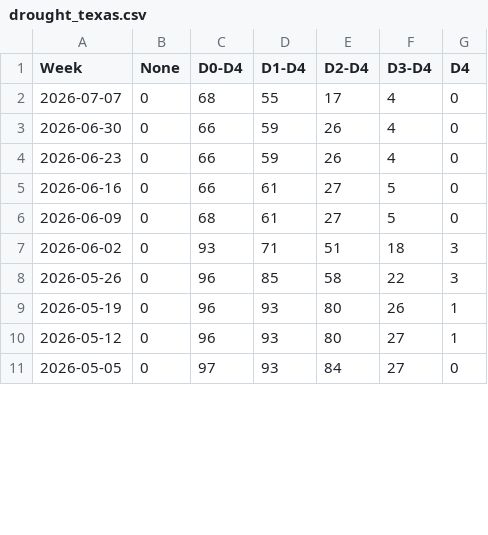
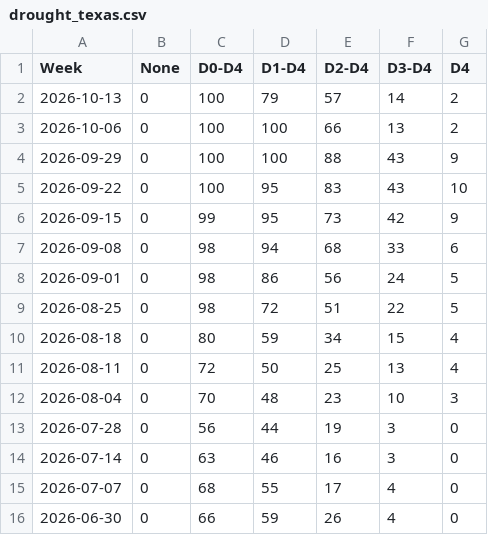
Before and after one commit to BMR-Com/Cotton-Texas-Drought-analysis, a CSV file: data/drought_texas.csv, drawn as a sheet; only a part is shown; the shorter side is filled out with more unchanged rows; the diff covers the shown part only; the diff names each change by its address in the sheet, - before the commit and + after, or states it on an @@ line.

```diff
--- a/data/drought_texas.csv
+++ b/data/drought_texas.csv
+row 2: 2026-10-13 | 0 | 100 | 79 | 57 | 14 | 2
+row 3: 2026-10-06 | 0 | 100 | 100 | 66 | 13 | 2
+row 4: 2026-09-29 | 0 | 100 | 100 | 88 | 43 | 9
+row 5: 2026-09-22 | 0 | 100 | 95 | 83 | 43 | 10
+row 6: 2026-09-15 | 0 | 99 | 95 | 73 | 42 | 9
+row 7: 2026-09-08 | 0 | 98 | 94 | 68 | 33 | 6
+row 8: 2026-09-01 | 0 | 98 | 86 | 56 | 24 | 5
+row 9: 2026-08-25 | 0 | 98 | 72 | 51 | 22 | 5
+row 10: 2026-08-18 | 0 | 80 | 59 | 34 | 15 | 4
+row 11: 2026-08-11 | 0 | 72 | 50 | 25 | 13 | 4
+row 12: 2026-08-04 | 0 | 70 | 48 | 23 | 10 | 3
+row 13: 2026-07-28 | 0 | 56 | 44 | 19 | 3 | 0
+row 14: 2026-07-14 | 0 | 63 | 46 | 16 | 3 | 0
```
Also changed, not shown: 12 removed rows elsewhere in this file, data/drought_US.csv, 6 other files.
